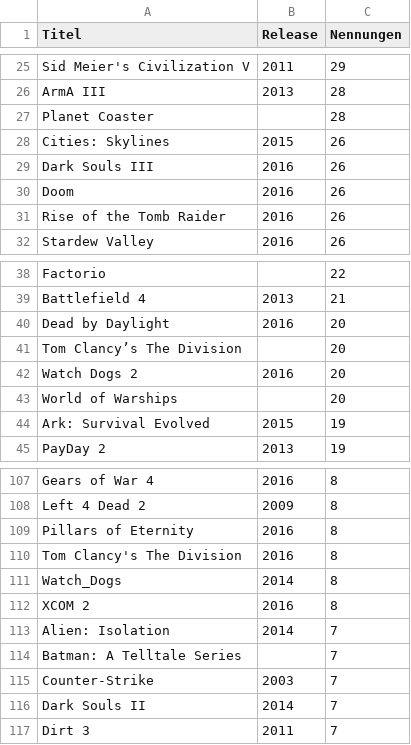
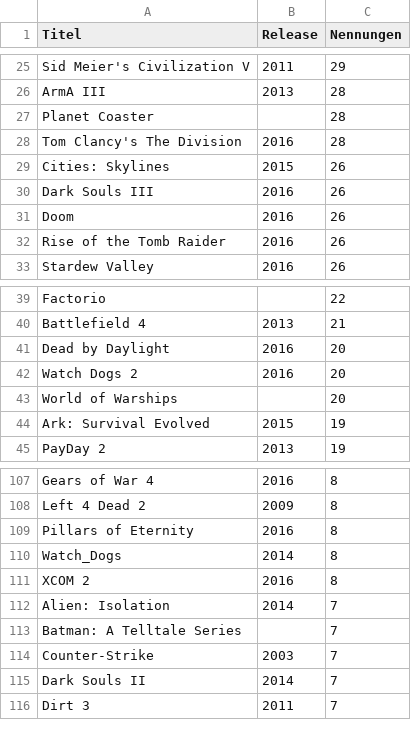
Before and after one commit to VDVC/Survey, a TSV file: daten/2016/titel.tsv, drawn as a sheet; only a part is shown, gaps mark what is left out; removed rows and columns are numbered as before the commit, all else as after; the diff names each change by its address in the sheet, - before the commit and + after, or states it on an @@ line.

Commit message:
Schreibweisen zu "Tom Clancy's The Division"

```diff
--- a/daten/2016/titel.tsv
+++ b/daten/2016/titel.tsv
+row 28: Tom Clancy's The Division | 2016 | 28
-row 41: Tom Clancy’s The Division |  | 20
-row 110: Tom Clancy's The Division | 2016 | 8
```
Also changed, not shown: daten/2016/freigabe-alter.tsv, daten/schreibweisen.tsv, 1 other file.
